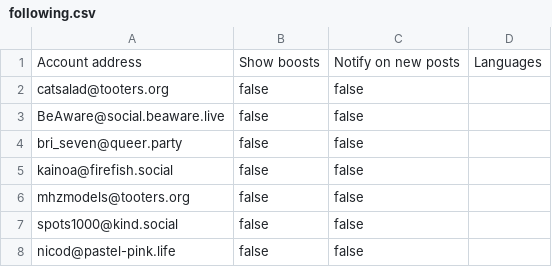
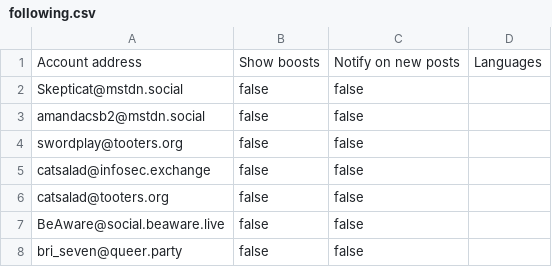
Before and after one commit to wertercatt/tooters, a CSV file: following.csv, drawn as a sheet; only a part is shown; the shorter side is filled out with more unchanged rows; the diff names each change by its address in the sheet, - before the commit and + after, or states it on an @@ line.

Commit message:
Updated following.csv

```diff
--- a/following.csv
+++ b/following.csv
+row 2: Skepticat@mstdn.social | false | false
+row 3: amandacsb2@mstdn.social | false | false
+row 4: swordplay@tooters.org | false | false
+row 5: catsalad@infosec.exchange | false | false
```
